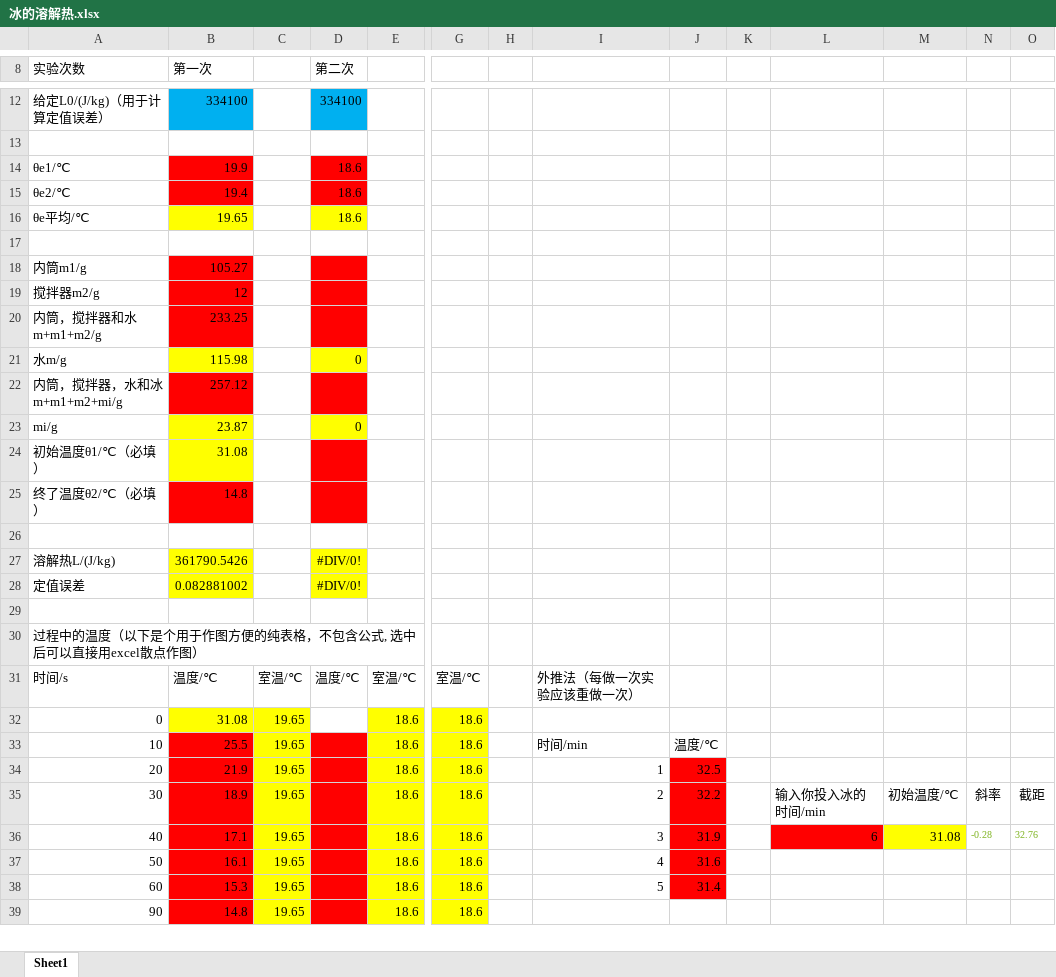
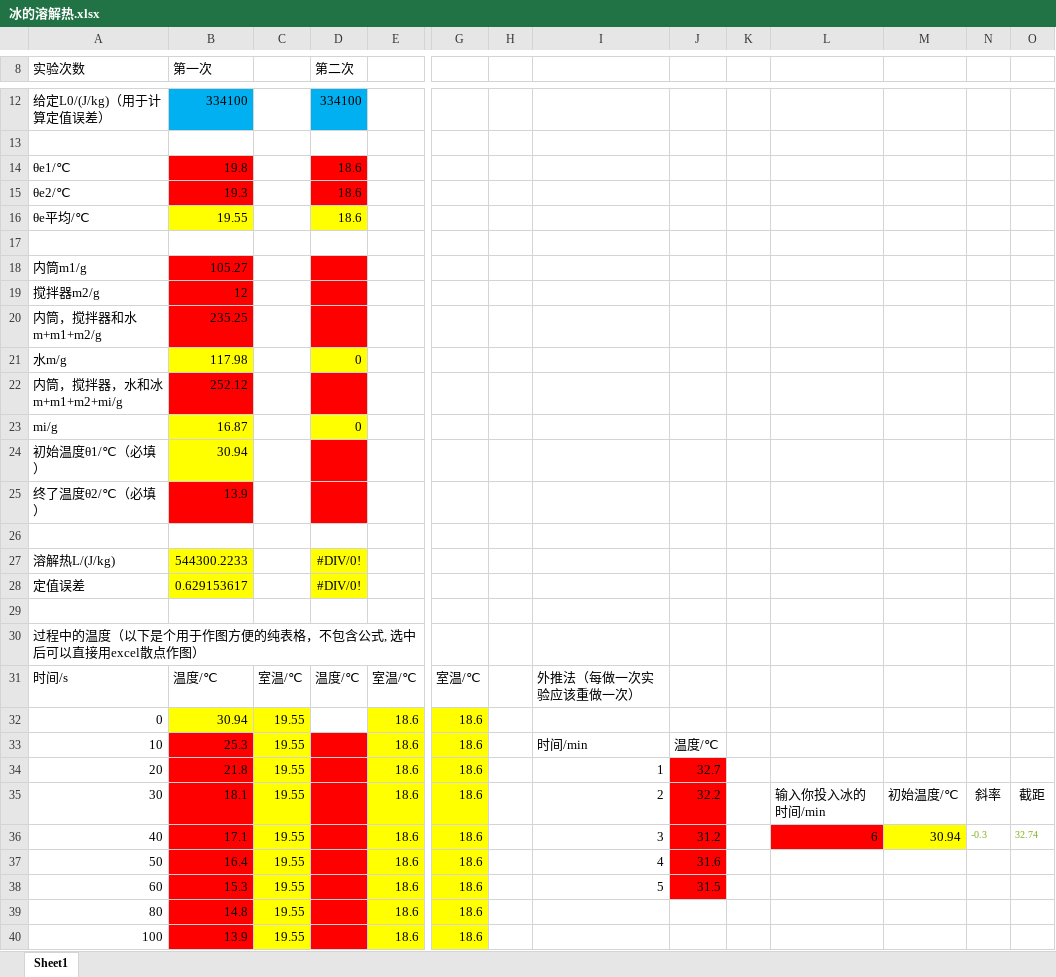
Before and after one commit to Axolyz/fuck-nku-physics-experiments, an Excel workbook: 冰的溶解热.xlsx, sheet Sheet1, drawn as a sheet; only a part is shown, gaps mark what is left out; values as stored, in another font and other column widths than the file's, no borders; charts and pictures not drawn; rows hold the shown columns only; the diff covers the shown part only; the diff names each change by its address in the sheet, - before the commit and + after, or states it on an @@ line.

Commit message:
修改了一个画图的小错误，同时修改数据进行保护，防止直接照抄

```diff
--- a/冰的溶解热.xlsx (sheet Sheet1)
+++ b/冰的溶解热.xlsx (sheet Sheet1)
-B14 (第一次): 19.9
+B14 (第一次): 19.8
-B15 (第一次): 19.4
+B15 (第一次): 19.3
-B16 (第一次): 19.65
+B16 (第一次): 19.55
-B20 (第一次): 233.25
+B20 (第一次): 235.25
-B21 (第一次): 115.98
+B21 (第一次): 117.98
-B22 (第一次): 257.12
+B22 (第一次): 252.12
-B23 (第一次): 23.87
+B23 (第一次): 16.87
-B24 (第一次): 31.08
+B24 (第一次): 30.94
-B25 (第一次): 14.8
+B25 (第一次): 13.9
-B27 (第一次): 361790.5426
+B27 (第一次): 544300.2233
-B28 (第一次): 0.082881002
+B28 (第一次): 0.629153617
-B32 (第一次): 31.08
+B32 (第一次): 30.94
-C32:C39: 19.65
+C32:C39: 19.55
-B33 (第一次): 25.5
+B33 (第一次): 25.3
-B34 (第一次): 21.9
+B34 (第一次): 21.8
-J34: 32.5
+J34: 32.7
-B35 (第一次): 18.9
+B35 (第一次): 18.1
-J36: 31.9
+J36: 31.2
-M36: 31.08
+M36: 30.94
-N36: -0.28
+N36: -0.3
-O36: 32.76
+O36: 32.74
-B37 (第一次): 16.1
+B37 (第一次): 16.4
-J38: 31.4
+J38: 31.5
-A39 (实验次数): 90
+A39 (实验次数): 80
+row 40: 100 | 13.9 | 19.55 |  | 18.6 | 18.6
```
Also changed, not shown: 4 added rows, 5 removed rows and 5 edited cells elsewhere in this sheet, formulas that keep their value, charts or pictures.
